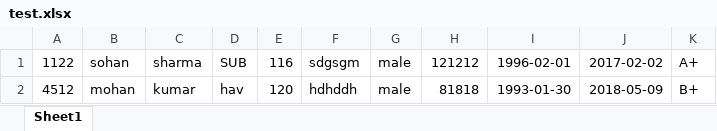
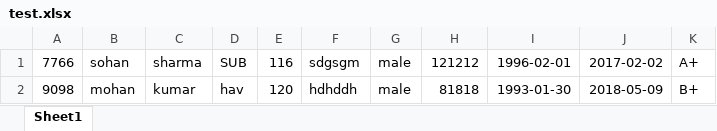
Before and after one commit to eliteInfo15/HMS, an Excel workbook: HMS/Controller/test.xlsx, sheet Sheet1, drawn as a sheet; values as stored, in another font and other column widths than the file's, no borders; the diff names each change by its address in the sheet, - before the commit and + after, or states it on an @@ line.

```diff
--- a/HMS/Controller/test.xlsx (sheet Sheet1)
+++ b/HMS/Controller/test.xlsx (sheet Sheet1)
-A1: 1122
+A1: 7766
-A2: 4512
+A2: 9098
```
Also changed, not shown: HMS/Controller/relation.xlsx, 37 other files.
